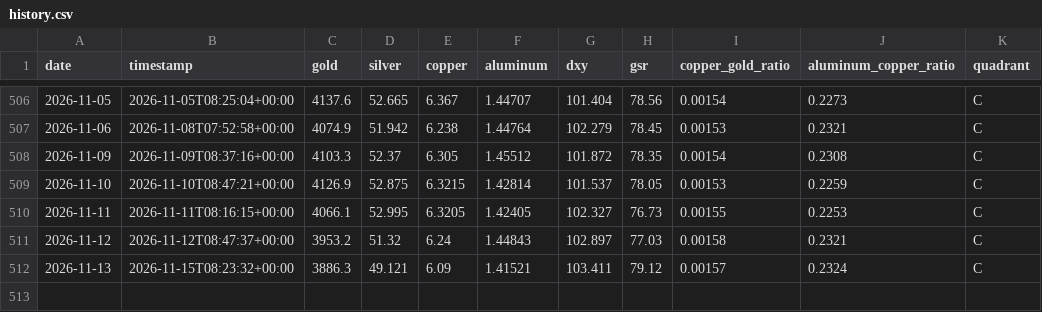
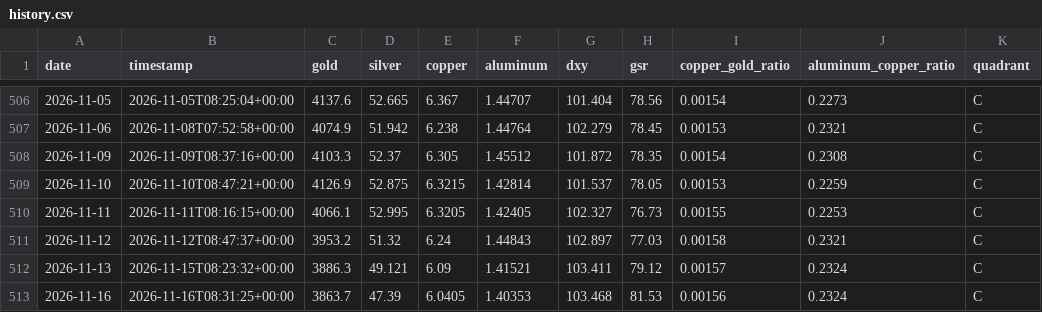
Before and after one commit to wzxiong/metal-signal, a CSV file: data/history.csv, drawn as a sheet; only a part is shown, gaps mark what is left out; the diff names each change by its address in the sheet, - before the commit and + after, or states it on an @@ line.

```diff
--- a/data/history.csv
+++ b/data/history.csv
+row 513: 2026-11-16 | 2026-11-16T08:31:25+00:00 | 3863.7 | 47.39 | 6.0405 | 1.40353 | 103.468 | 81.53 | 0.00156 | 0.2324 | C
```
Also changed, not shown: 2 other files.
